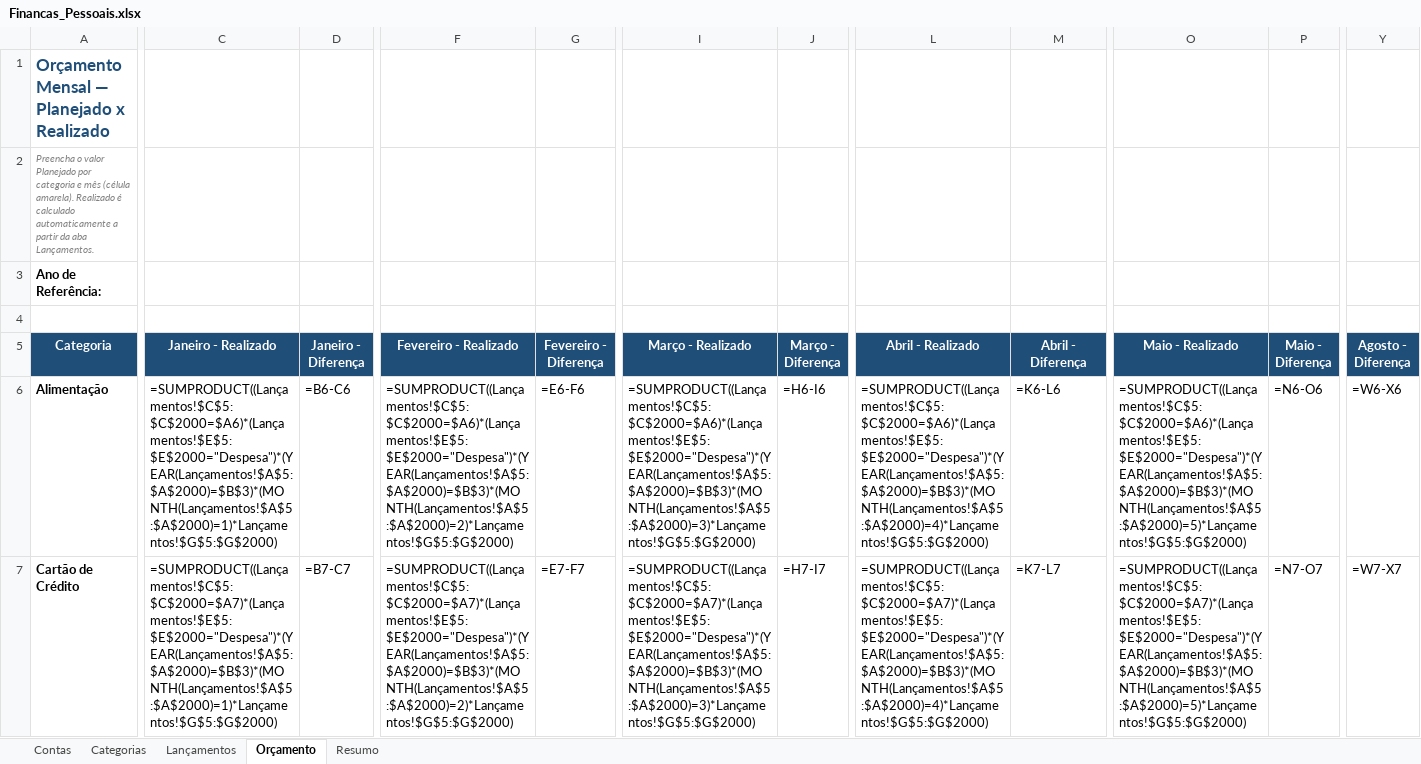
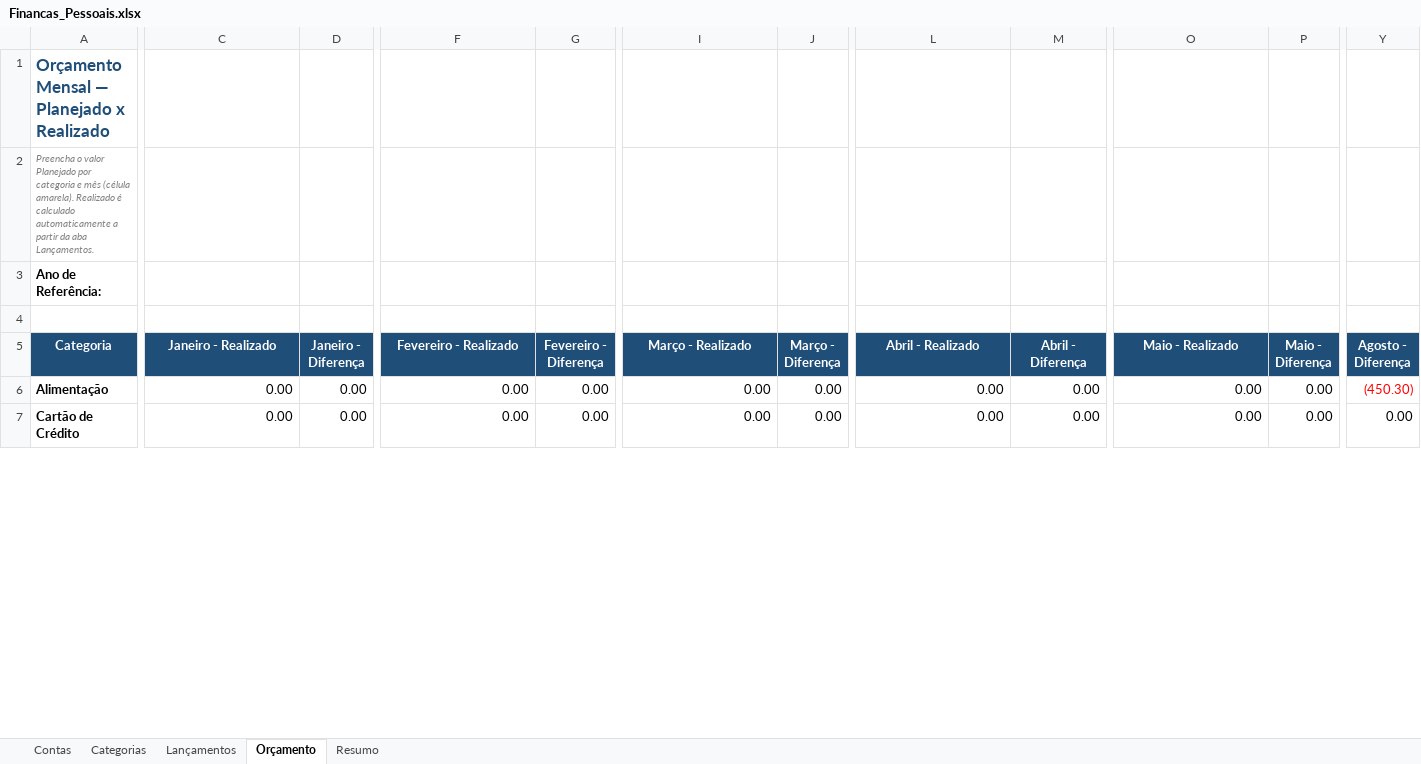
Before and after one commit to igoorsa93/financas-rh-powerbi, an Excel workbook: Financas_Pessoais.xlsx, sheet Orçamento, drawn as a sheet; only a part is shown, gaps mark what is left out; values as stored, in another font and other column widths than the file's, no borders; formulas without a stored value are shown as written; the diff covers the shown part only; the diff names each change by its address in the sheet, - before the commit and + after, or states it on an @@ line.

```diff
--- a/Financas_Pessoais.xlsx (sheet Orçamento)
+++ b/Financas_Pessoais.xlsx (sheet Orçamento)
-C6 (Janeiro - Realizado): =SUMPRODUCT((Lançamentos!$C$5:$C$2000=$A6)*(Lançamentos!$E$5:$E$2000="Despesa")*(YEAR(Lançamentos!$A$5:$A$2000)=$B$3)*(MONTH(Lançamentos!$A$5:$A$2000)=1)*Lançamentos!$G$5:$G$2000)
+C6 (Janeiro - Realizado): 0.00
-D6 (Janeiro - Diferença): =B6-C6
+D6 (Janeiro - Diferença): 0.00
-F6 (Fevereiro - Realizado): =SUMPRODUCT((Lançamentos!$C$5:$C$2000=$A6)*(Lançamentos!$E$5:$E$2000="Despesa")*(YEAR(Lançamentos!$A$5:$A$2000)=$B$3)*(MONTH(Lançamentos!$A$5:$A$2000)=2)*Lançamentos!$G$5:$G$2000)
+F6 (Fevereiro - Realizado): 0.00
-G6 (Fevereiro - Diferença): =E6-F6
+G6 (Fevereiro - Diferença): 0.00
-I6 (Março - Realizado): =SUMPRODUCT((Lançamentos!$C$5:$C$2000=$A6)*(Lançamentos!$E$5:$E$2000="Despesa")*(YEAR(Lançamentos!$A$5:$A$2000)=$B$3)*(MONTH(Lançamentos!$A$5:$A$2000)=3)*Lançamentos!$G$5:$G$2000)
+I6 (Março - Realizado): 0.00
-J6 (Março - Diferença): =H6-I6
+J6 (Março - Diferença): 0.00
-L6 (Abril - Realizado): =SUMPRODUCT((Lançamentos!$C$5:$C$2000=$A6)*(Lançamentos!$E$5:$E$2000="Despesa")*(YEAR(Lançamentos!$A$5:$A$2000)=$B$3)*(MONTH(Lançamentos!$A$5:$A$2000)=4)*Lançamentos!$G$5:$G$2000)
+L6 (Abril - Realizado): 0.00
-M6 (Abril - Diferença): =K6-L6
+M6 (Abril - Diferença): 0.00
-O6 (Maio - Realizado): =SUMPRODUCT((Lançamentos!$C$5:$C$2000=$A6)*(Lançamentos!$E$5:$E$2000="Despesa")*(YEAR(Lançamentos!$A$5:$A$2000)=$B$3)*(MONTH(Lançamentos!$A$5:$A$2000)=5)*Lançamentos!$G$5:$G$2000)
+O6 (Maio - Realizado): 0.00
-P6 (Maio - Diferença): =N6-O6
+P6 (Maio - Diferença): 0.00
-Y6 (Agosto - Diferença): =W6-X6
+Y6 (Agosto - Diferença): (450.30)
-Y6 text colour: black
+Y6 text colour: #FF0000
-C7 (Janeiro - Realizado): =SUMPRODUCT((Lançamentos!$C$5:$C$2000=$A7)*(Lançamentos!$E$5:$E$2000="Despesa")*(YEAR(Lançamentos!$A$5:$A$2000)=$B$3)*(MONTH(Lançamentos!$A$5:$A$2000)=1)*Lançamentos!$G$5:$G$2000)
+C7 (Janeiro - Realizado): 0.00
-D7 (Janeiro - Diferença): =B7-C7
+D7 (Janeiro - Diferença): 0.00
-F7 (Fevereiro - Realizado): =SUMPRODUCT((Lançamentos!$C$5:$C$2000=$A7)*(Lançamentos!$E$5:$E$2000="Despesa")*(YEAR(Lançamentos!$A$5:$A$2000)=$B$3)*(MONTH(Lançamentos!$A$5:$A$2000)=2)*Lançamentos!$G$5:$G$2000)
+F7 (Fevereiro - Realizado): 0.00
-G7 (Fevereiro - Diferença): =E7-F7
+G7 (Fevereiro - Diferença): 0.00
-I7 (Março - Realizado): =SUMPRODUCT((Lançamentos!$C$5:$C$2000=$A7)*(Lançamentos!$E$5:$E$2000="Despesa")*(YEAR(Lançamentos!$A$5:$A$2000)=$B$3)*(MONTH(Lançamentos!$A$5:$A$2000)=3)*Lançamentos!$G$5:$G$2000)
+I7 (Março - Realizado): 0.00
-J7 (Março - Diferença): =H7-I7
+J7 (Março - Diferença): 0.00
-L7 (Abril - Realizado): =SUMPRODUCT((Lançamentos!$C$5:$C$2000=$A7)*(Lançamentos!$E$5:$E$2000="Despesa")*(YEAR(Lançamentos!$A$5:$A$2000)=$B$3)*(MONTH(Lançamentos!$A$5:$A$2000)=4)*Lançamentos!$G$5:$G$2000)
+L7 (Abril - Realizado): 0.00
-M7 (Abril - Diferença): =K7-L7
+M7 (Abril - Diferença): 0.00
-O7 (Maio - Realizado): =SUMPRODUCT((Lançamentos!$C$5:$C$2000=$A7)*(Lançamentos!$E$5:$E$2000="Despesa")*(YEAR(Lançamentos!$A$5:$A$2000)=$B$3)*(MONTH(Lançamentos!$A$5:$A$2000)=5)*Lançamentos!$G$5:$G$2000)
+O7 (Maio - Realizado): 0.00
-P7 (Maio - Diferença): =N7-O7
+P7 (Maio - Diferença): 0.00
-Y7 (Agosto - Diferença): =W7-X7
+Y7 (Agosto - Diferença): 0.00
```
Also changed, not shown: 1 added row, 1 removed row and 242 edited cells elsewhere in this sheet, sheet Resumo, 22 other files.
